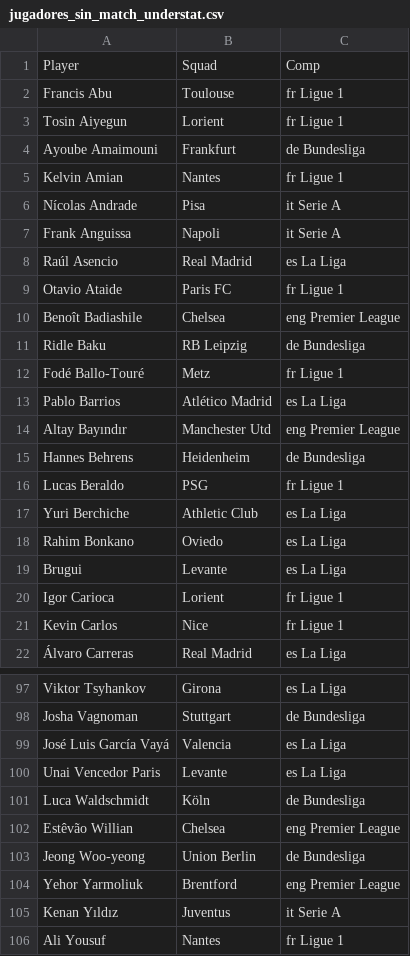
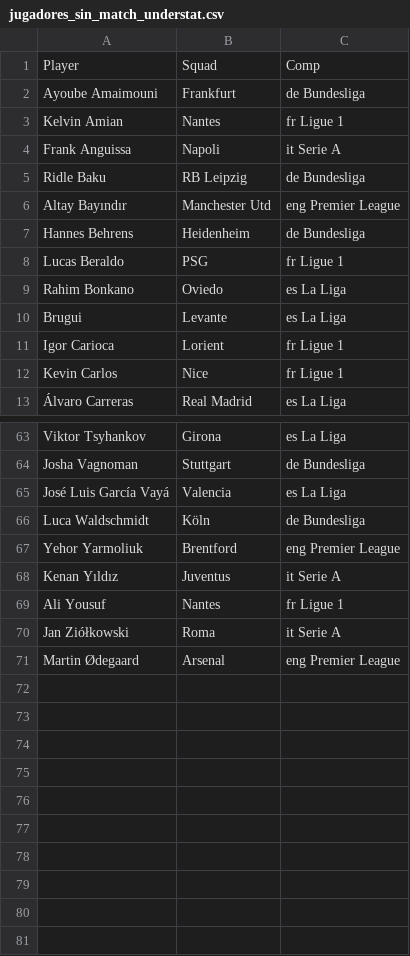
Before and after one commit to camiloroman-dataanalyst/scouting-futbol-valorizacion, a CSV file: Notebook/data_raw_fbref/jugadores_sin_match_understat.csv, drawn as a sheet; only a part is shown, gaps mark what is left out; the shorter side is filled out with more unchanged rows; the diff covers the shown part only; the diff names each change by its address in the sheet, - before the commit and + after, or states it on an @@ line.

```diff
--- a/Notebook/data_raw_fbref/jugadores_sin_match_understat.csv
+++ b/Notebook/data_raw_fbref/jugadores_sin_match_understat.csv
-row 2: Francis Abu | Toulouse | fr Ligue 1
-row 3: Tosin Aiyegun | Lorient | fr Ligue 1
-row 6: Nícolas Andrade | Pisa | it Serie A
-row 8: Raúl Asencio | Real Madrid | es La Liga
-row 9: Otavio Ataide | Paris FC | fr Ligue 1
-row 10: Benoît Badiashile | Chelsea | eng Premier League
-row 12: Fodé Ballo-Touré | Metz | fr Ligue 1
-row 13: Pablo Barrios | Atlético Madrid | es La Liga
-row 17: Yuri Berchiche | Athletic Club | es La Liga
-row 100: Unai Vencedor Paris | Levante | es La Liga
-row 102: Estêvão Willian | Chelsea | eng Premier League
-row 103: Jeong Woo-yeong | Union Berlin | de Bundesliga
```
Also changed, not shown: 25 removed rows elsewhere in this file, Notebook/data_raw_fbref/dataset_con_kpis.csv, Notebook/data_raw_fbref/dataset_final.csv, 2 other files.
